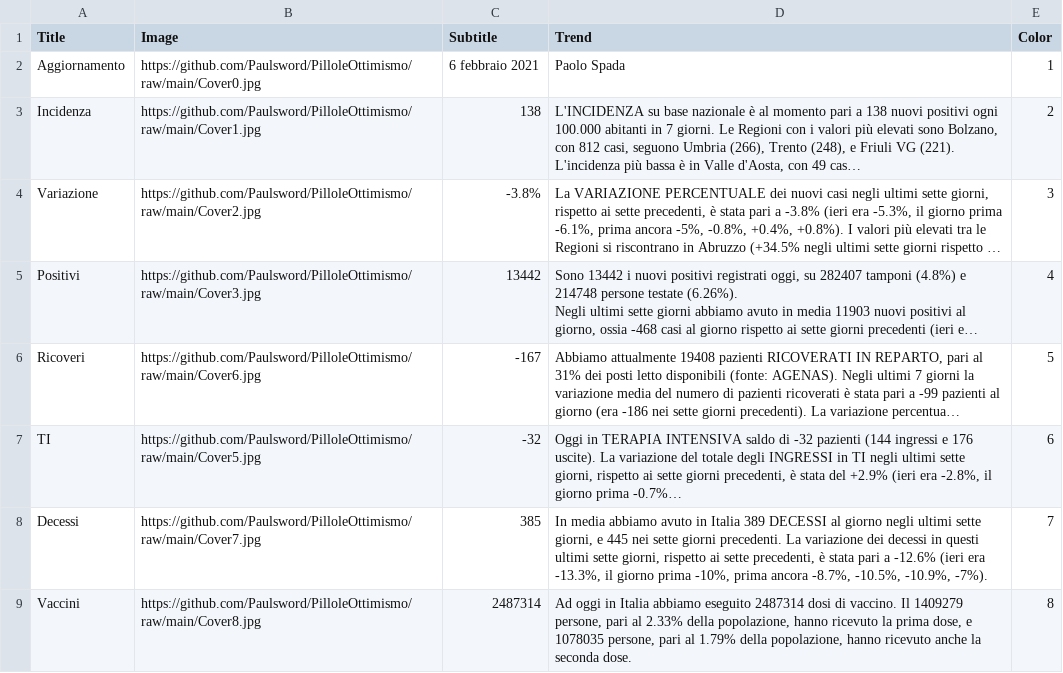
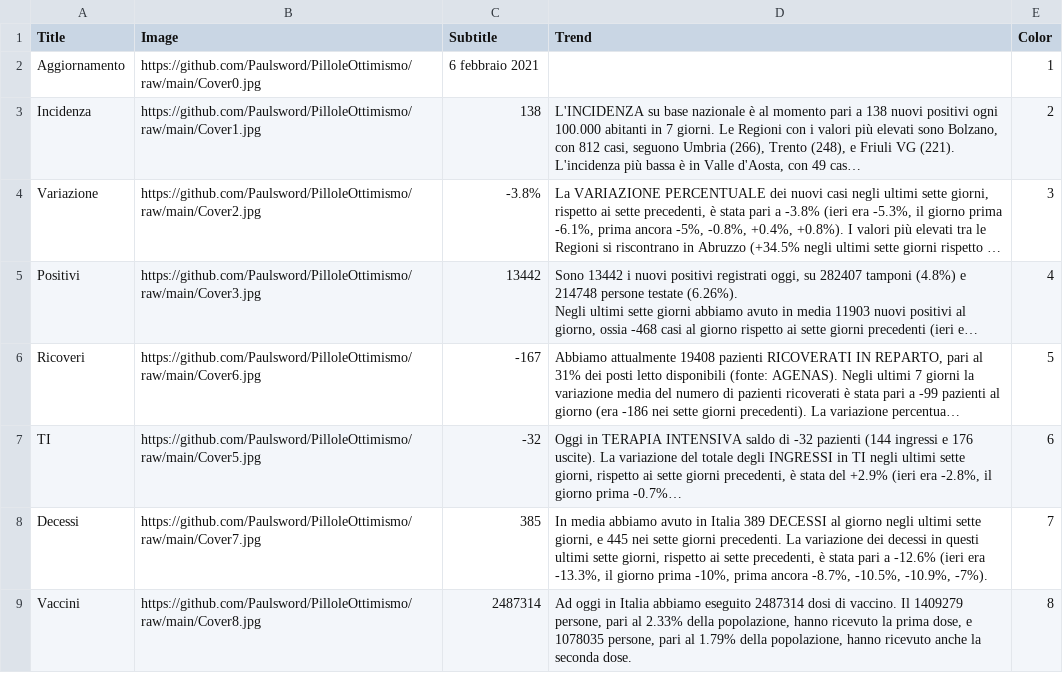
Before and after one commit to Paulsword/PilloleOttimismo, a CSV file: Cover.csv, drawn as a sheet; long unchanged cells end in …; the diff names each change by its address in the sheet, - before the commit and + after, or states it on an @@ line.

Commit message:
Add files via upload

```diff
--- a/Cover.csv
+++ b/Cover.csv
-D2 (Trend): Paolo Spada
+D2 (Trend): (empty)
```
